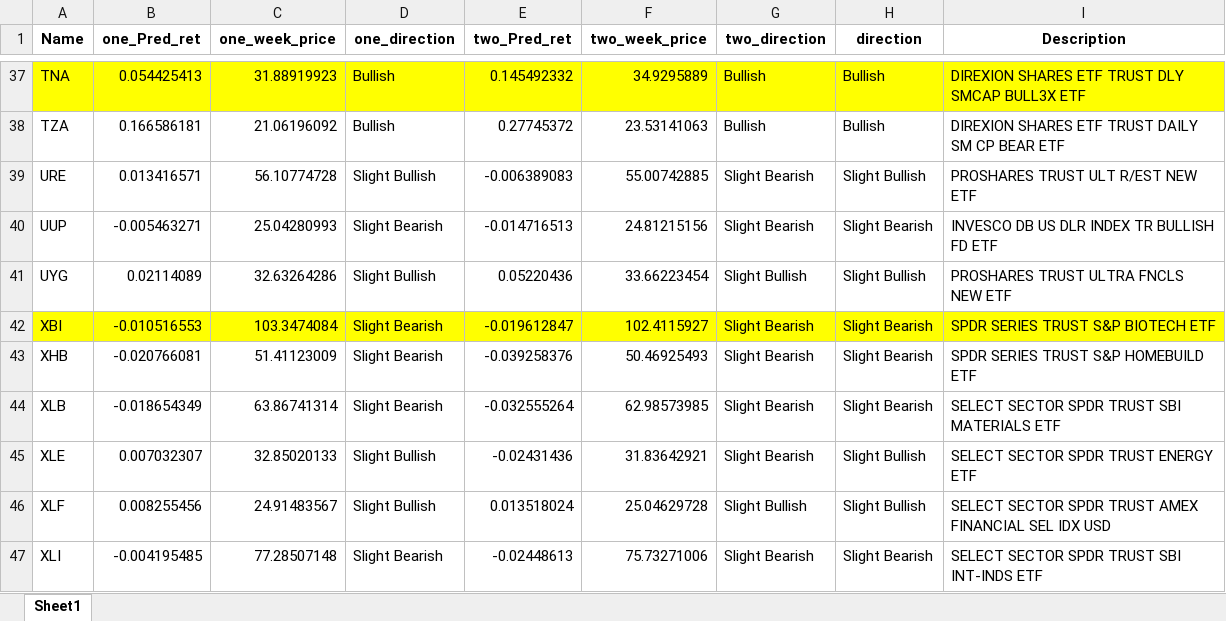
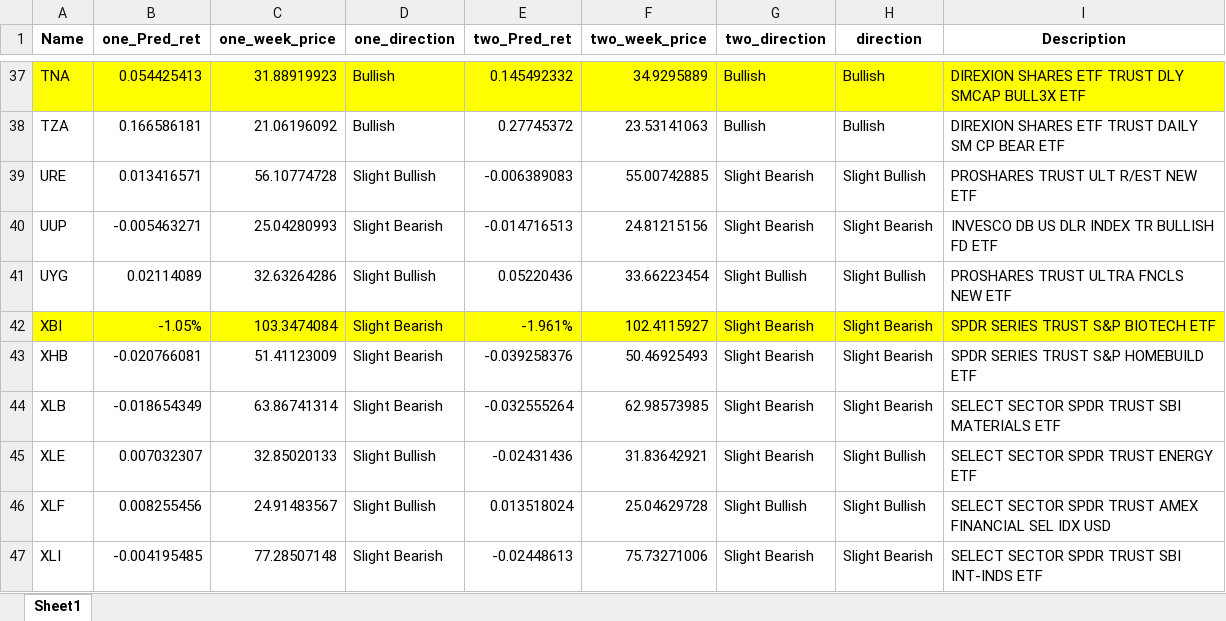
Before and after one commit to pavandonthireddy/Option-Strategies, an Excel workbook: 2020_09_12_10_46_49/01_prediction_results.xlsx, sheet Sheet1, drawn as a sheet; only a part is shown, gaps mark what is left out; values as stored, in another font and other column widths than the file's, no borders; the diff names each change by its address in the sheet, - before the commit and + after, or states it on an @@ line.

```diff
--- a/2020_09_12_10_46_49/01_prediction_results.xlsx (sheet Sheet1)
+++ b/2020_09_12_10_46_49/01_prediction_results.xlsx (sheet Sheet1)
-B42 (one_Pred_ret): -0.010516553
+B42 (one_Pred_ret): -1.05%
-E42 (two_Pred_ret): -0.019612847
+E42 (two_Pred_ret): -1.961%
```
Also changed, not shown: 2020_09_12_10_46_49/TLT.xlsx, 2 other files.
